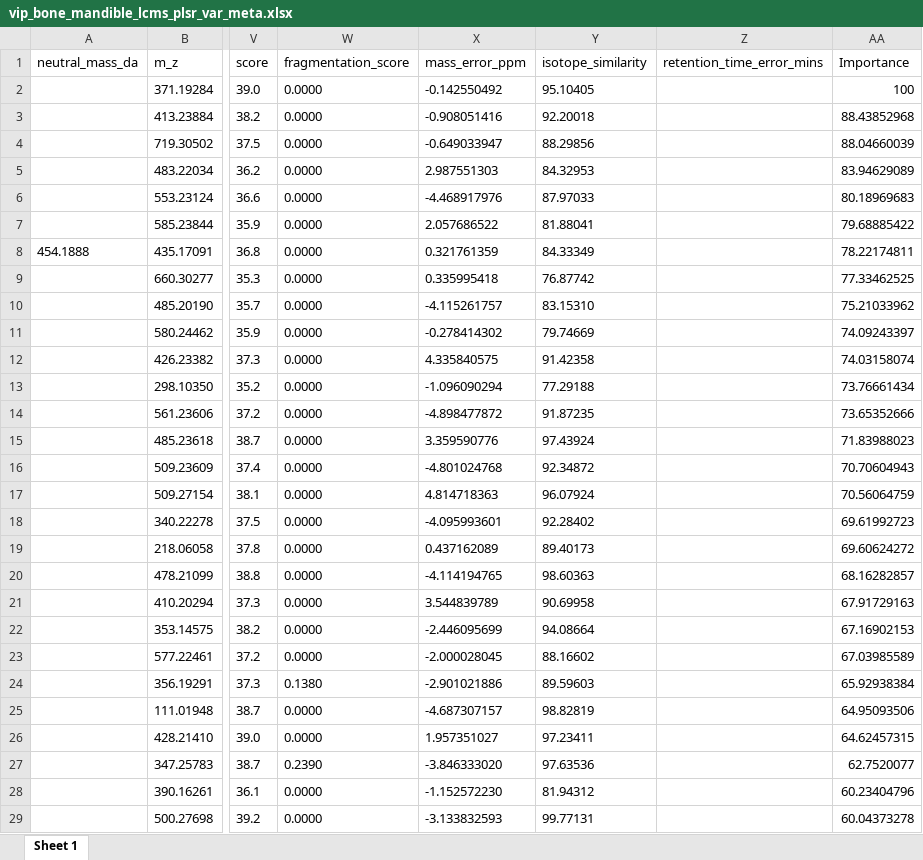
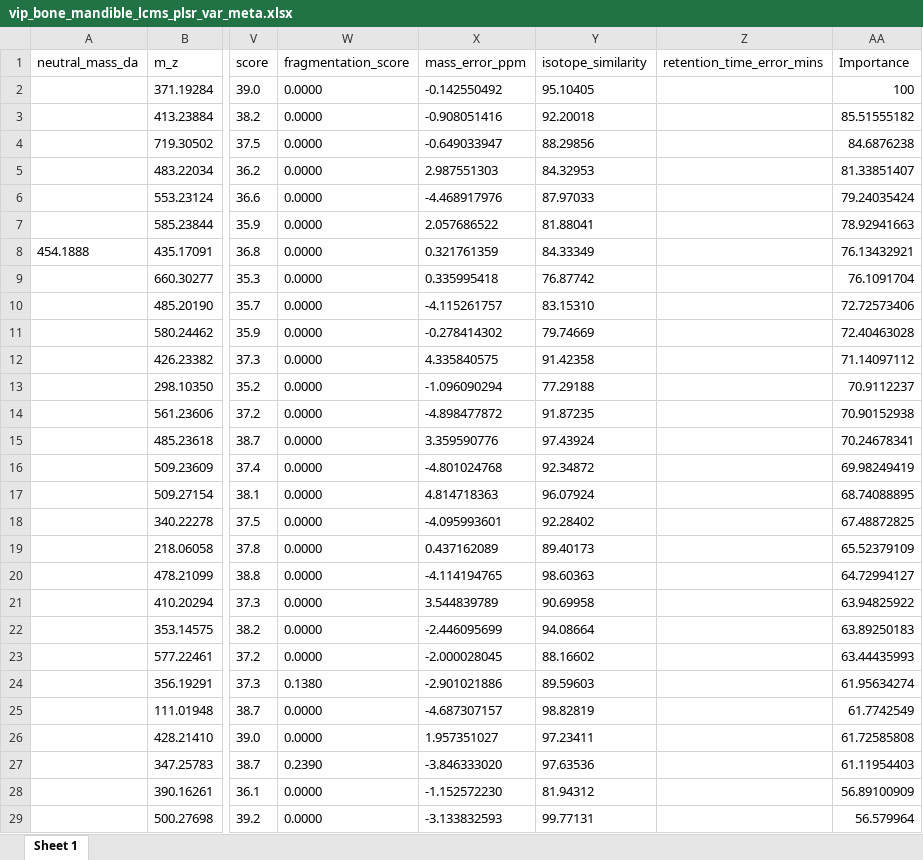
Before and after one commit to abonicell/metabolomics-mandible, an Excel workbook: tables/vip_bone_mandible_lcms_plsr_var_meta.xlsx, sheet Sheet 1, drawn as a sheet; only a part is shown, gaps mark what is left out; values as stored, in another font and other column widths than the file's, no borders; the diff covers the shown part only; the diff names each change by its address in the sheet, - before the commit and + after, or states it on an @@ line.

```diff
--- a/tables/vip_bone_mandible_lcms_plsr_var_meta.xlsx (sheet Sheet 1)
+++ b/tables/vip_bone_mandible_lcms_plsr_var_meta.xlsx (sheet Sheet 1)
-AA3 (Importance): 88.43852968
+AA3 (Importance): 85.51555182
-AA4 (Importance): 88.04660039
+AA4 (Importance): 84.6876238
-AA5 (Importance): 83.94629089
+AA5 (Importance): 81.33851407
-AA6 (Importance): 80.18969683
+AA6 (Importance): 79.24035424
-AA7 (Importance): 79.68885422
+AA7 (Importance): 78.92941663
-AA8 (Importance): 78.22174811
+AA8 (Importance): 76.13432921
-AA9 (Importance): 77.33462525
+AA9 (Importance): 76.1091704
-AA10 (Importance): 75.21033962
+AA10 (Importance): 72.72573406
-AA11 (Importance): 74.09243397
+AA11 (Importance): 72.40463028
-AA12 (Importance): 74.03158074
+AA12 (Importance): 71.14097112
-AA13 (Importance): 73.76661434
+AA13 (Importance): 70.9112237
-AA14 (Importance): 73.65352666
+AA14 (Importance): 70.90152938
-AA15 (Importance): 71.83988023
+AA15 (Importance): 70.24678341
-AA16 (Importance): 70.70604943
+AA16 (Importance): 69.98249419
-AA17 (Importance): 70.56064759
+AA17 (Importance): 68.74088895
-AA18 (Importance): 69.61992723
+AA18 (Importance): 67.48872825
-AA19 (Importance): 69.60624272
+AA19 (Importance): 65.52379109
-AA20 (Importance): 68.16282857
+AA20 (Importance): 64.72994127
-AA21 (Importance): 67.91729163
+AA21 (Importance): 63.94825922
-AA22 (Importance): 67.16902153
+AA22 (Importance): 63.89250183
-AA23 (Importance): 67.03985589
+AA23 (Importance): 63.44435993
-AA24 (Importance): 65.92938384
+AA24 (Importance): 61.95634274
-AA25 (Importance): 64.95093506
+AA25 (Importance): 61.7742549
-AA26 (Importance): 64.62457315
+AA26 (Importance): 61.72585808
-AA27 (Importance): 62.7520077
+AA27 (Importance): 61.11954403
-AA28 (Importance): 60.23404796
+AA28 (Importance): 56.89100909
-AA29 (Importance): 60.04373278
+AA29 (Importance): 56.579964
```
Also changed, not shown: 118 edited cells elsewhere in this sheet, tables/dunn_test_Depth_lc.xlsx, tables/dunn_test_PMI_lc.xlsx, 14 other files.
